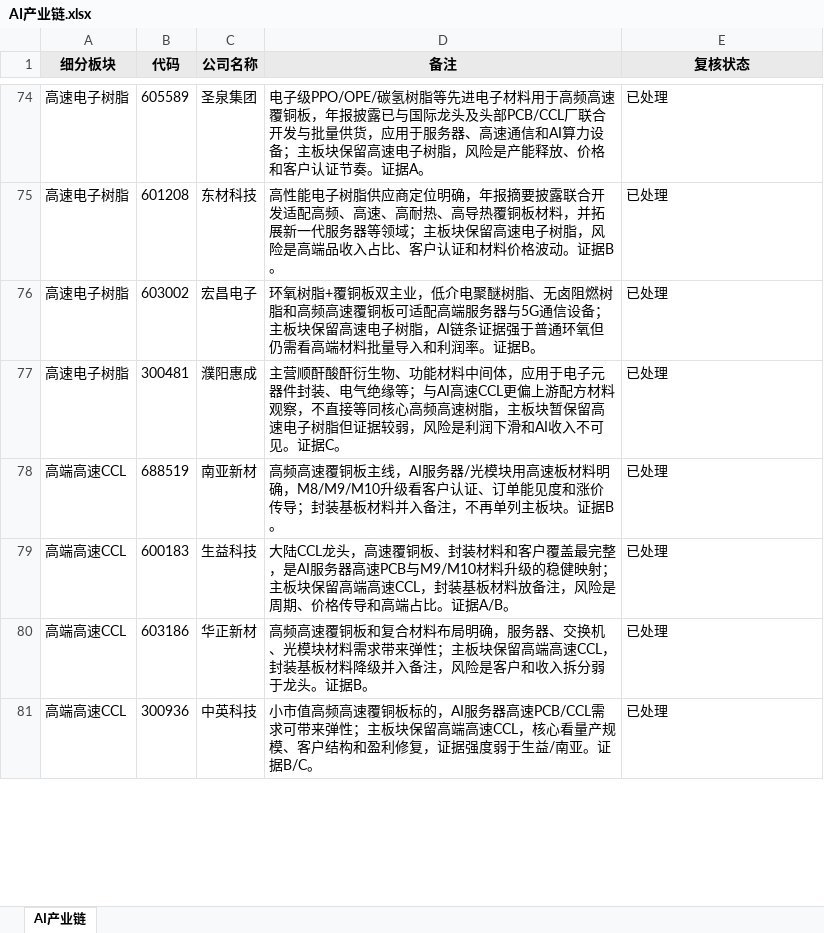
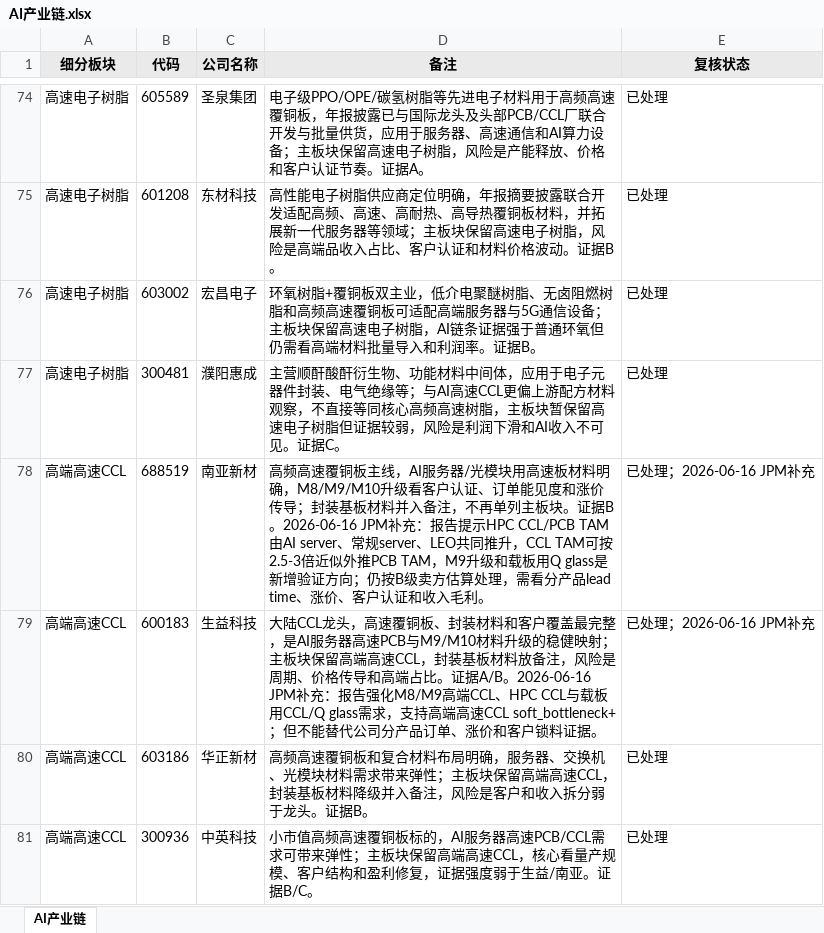
Before and after one commit to niliangrui1995-web/industry-chain-research, an Excel workbook: AI产业链.xlsx, sheet AI产业链, drawn as a sheet; only a part is shown, gaps mark what is left out; values as stored, in another font and other column widths than the file's, no borders; the diff covers the shown part only; the diff names each change by its address in the sheet, - before the commit and + after, or states it on an @@ line.

```diff
--- a/AI产业链.xlsx (sheet AI产业链)
+++ b/AI产业链.xlsx (sheet AI产业链)
-D78 (备注): …证据B。
+D78 (备注): …证据B。2026-06-16 JPM补充：报告提示HPC CCL/PCB TAM由AI server、常规server、LEO共同推升，CCL TAM可按2.5-3倍近似外推PCB TAM，M9升级和载板用Q glass是新增验证方向；仍按B级卖方估算处理，需看分产品lead time、涨价、客户认证和收入毛利。
-E78:E79 (复核状态): 已处理
+E78:E79 (复核状态): 已处理；2026-06-16 JPM补充
-D79 (备注): …证据A/B。
+D79 (备注): …证据A/B。2026-06-16 JPM补充：报告强化M8/M9高端CCL、HPC CCL与载板用CCL/Q glass需求，支持高端高速CCL soft_bottleneck+；但不能替代公司分产品订单、涨价和客户锁料证据。
```
Also changed, not shown: 1 added row and 20 edited cells elsewhere in this sheet, 6 other files.
